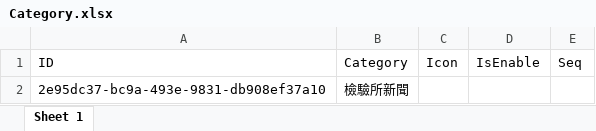
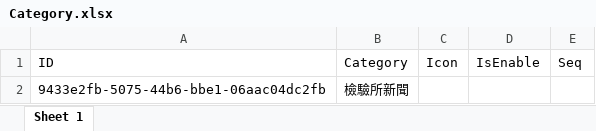
Before and after one commit to Benknightdark/EUPLWebSiteCrawler, an Excel workbook: Category.xlsx, sheet Sheet 1, drawn as a sheet; values as stored, in another font and other column widths than the file's, no borders; the diff names each change by its address in the sheet, - before the commit and + after, or states it on an @@ line.

```diff
--- a/Category.xlsx (sheet Sheet 1)
+++ b/Category.xlsx (sheet Sheet 1)
-A2 (ID): 2e95dc37-bc9a-493e-9831-db908ef37a10
+A2 (ID): 9433e2fb-5075-44b6-bbe1-06aac04dc2fb
```
Also changed, not shown: Detail.xlsx, 1 other file.
